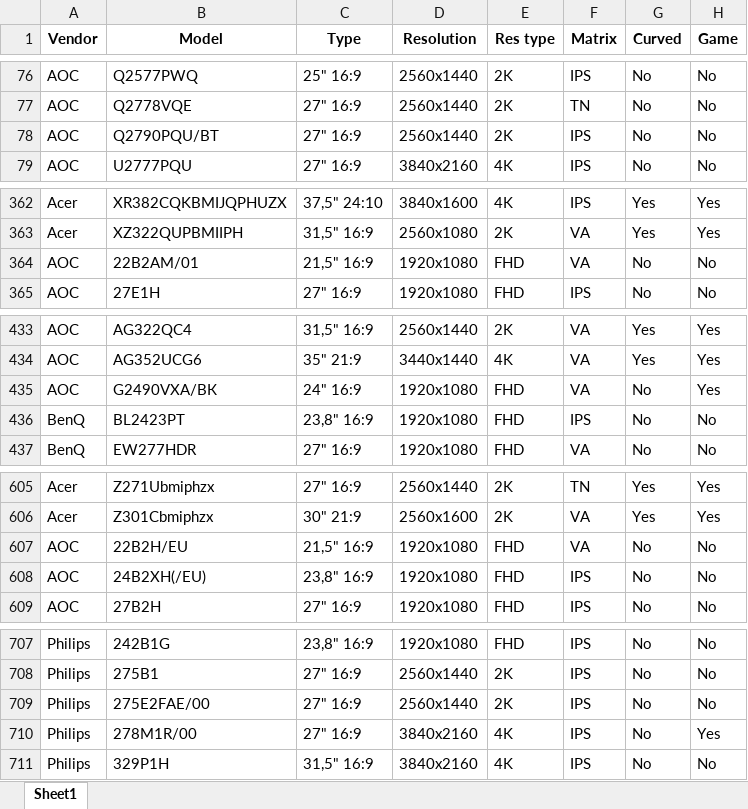
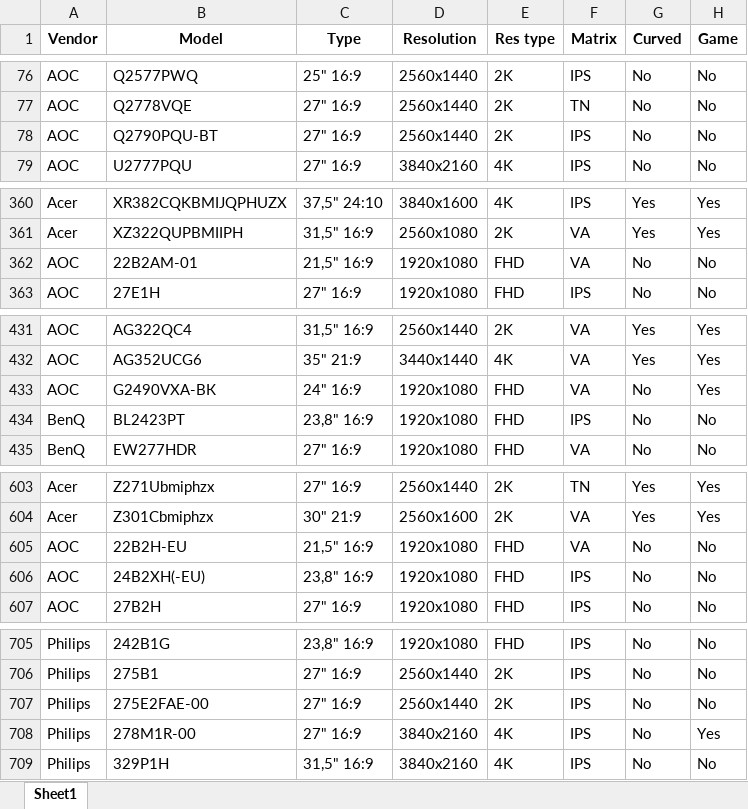
Before and after one commit to shulya403/all_gid_2, an Excel workbook: Data/Mnt/Monitors_Model_Base_2021_09-1.xlsx, sheet Sheet1, drawn as a sheet; only a part is shown, gaps mark what is left out; values as stored, in another font and other column widths than the file's, no borders; addresses are those after the commit; the diff covers the shown part only; the diff names each change by its address in the sheet, - before the commit and + after, or states it on an @@ line.

```diff
--- a/Data/Mnt/Monitors_Model_Base_2021_09-1.xlsx (sheet Sheet1)
+++ b/Data/Mnt/Monitors_Model_Base_2021_09-1.xlsx (sheet Sheet1)
-B78 (Model): Q2790PQU/BT
+B78 (Model): Q2790PQU-BT
-B362 (Model): 22B2AM/01
+B362 (Model): 22B2AM-01
-B433 (Model): G2490VXA/ВК
+B433 (Model): G2490VXA-ВК
-B605 (Model): 22B2H/EU
+B605 (Model): 22B2H-EU
-B606 (Model): 24B2XH(/EU)
+B606 (Model): 24B2XH(-EU)
-B707 (Model): 275E2FAE/00
+B707 (Model): 275E2FAE-00
-B708 (Model): 278M1R/00
+B708 (Model): 278M1R-00
```
Also changed, not shown: 5 removed rows and 32 edited cells elsewhere in this sheet, 25 other files.
